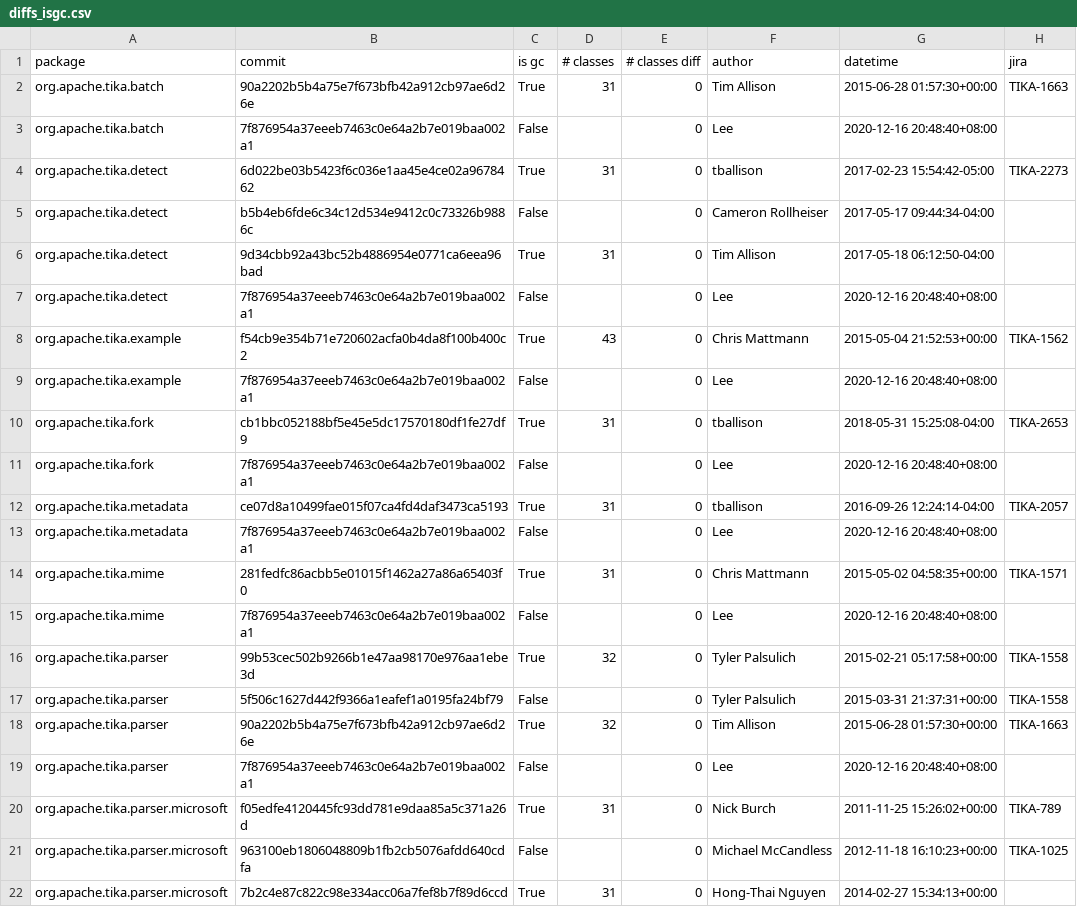
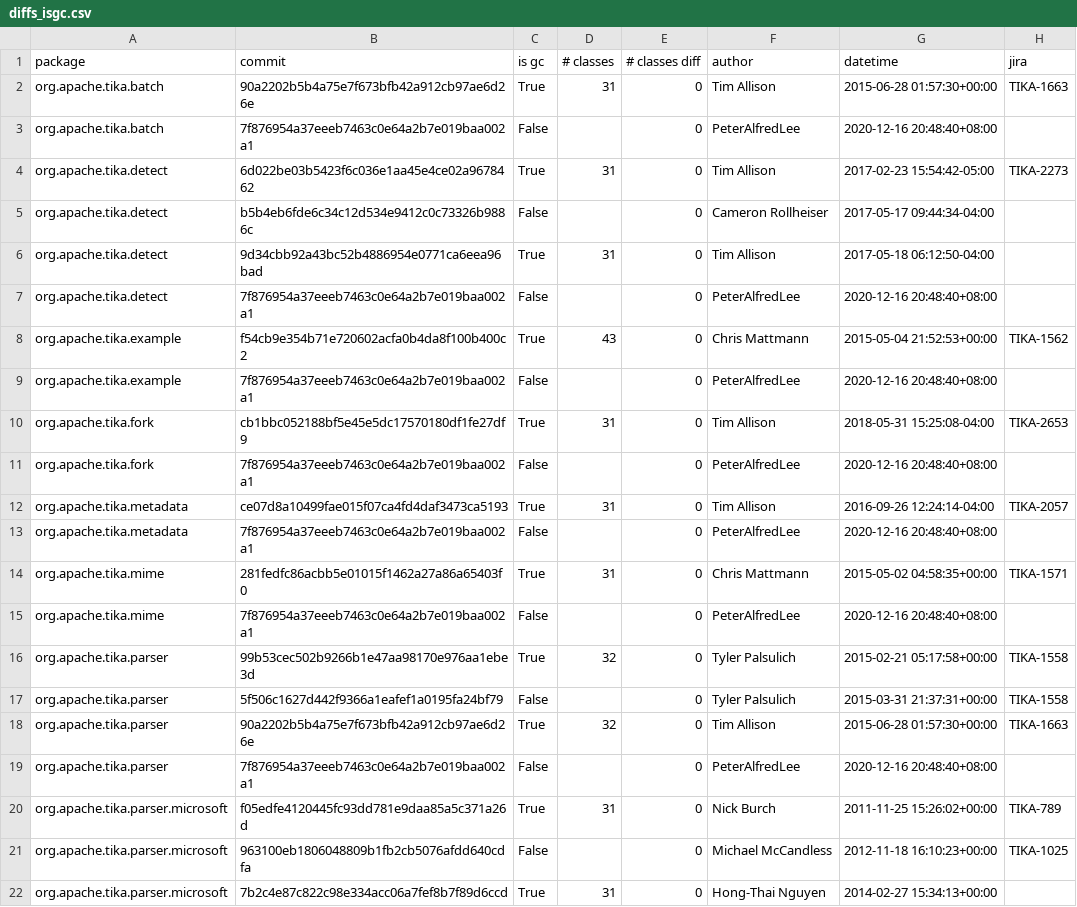
Before and after one commit to dunnkers/god-components, a CSV file: output/diffs_isgc.csv, drawn as a sheet; only a part is shown; the diff covers the shown part only.

Commit message:
Make authormap.csv

```diff
--- a/output/diffs_isgc.csv
+++ b/output/diffs_isgc.csv
@@ -2,15 +2,15 @@ package,commit,is gc,# classes,# classes diff,author,datetime,jira
 org.apache.tika.batch,90a2202b5b4a75e7f673bfb42a912cb97ae6d26e,True,31,0,Tim Allison,2015-06-28 01:57:30+00:00,TIKA-1663
-org.apache.tika.batch,7f876954a37eeeb7463c0e64a2b7e019baa002a1,False,,0,Lee,2020-12-16 20:48:40+08:00,
-org.apache.tika.detect,6d022be03b5423f6c036e1aa45e4ce02a9678462,True,31,0,tballison,2017-02-23 15:54:42-05:00,TIKA-2273
+org.apache.tika.batch,7f876954a37eeeb7463c0e64a2b7e019baa002a1,False,,0,PeterAlfredLee,2020-12-16 20:48:40+08:00,
+org.apache.tika.detect,6d022be03b5423f6c036e1aa45e4ce02a9678462,True,31,0,Tim Allison,2017-02-23 15:54:42-05:00,TIKA-2273
 org.apache.tika.detect,b5b4eb6fde6c34c12d534e9412c0c73326b9886c,False,,0,Cameron Rollheiser,2017-05-17 09:44:34-04:00,
 org.apache.tika.detect,9d34cbb92a43bc52b4886954e0771ca6eea96bad,True,31,0,Tim Allison,2017-05-18 06:12:50-04:00,
-org.apache.tika.detect,7f876954a37eeeb7463c0e64a2b7e019baa002a1,False,,0,Lee,2020-12-16 20:48:40+08:00,
+org.apache.tika.detect,7f876954a37eeeb7463c0e64a2b7e019baa002a1,False,,0,PeterAlfredLee,2020-12-16 20:48:40+08:00,
 org.apache.tika.example,f54cb9e354b71e720602acfa0b4da8f100b400c2,True,43,0,Chris Mattmann,2015-05-04 21:52:53+00:00,TIKA-1562
-org.apache.tika.example,7f876954a37eeeb7463c0e64a2b7e019baa002a1,False,,0,Lee,2020-12-16 20:48:40+08:00,
-org.apache.tika.fork,cb1bbc052188bf5e45e5dc17570180df1fe27df9,True,31,0,tballison,2018-05-31 15:25:08-04:00,TIKA-2653
-org.apache.tika.fork,7f876954a37eeeb7463c0e64a2b7e019baa002a1,False,,0,Lee,2020-12-16 20:48:40+08:00,
-org.apache.tika.metadata,ce07d8a10499fae015f07ca4fd4daf3473ca5193,True,31,0,tballison,2016-09-26 12:24:14-04:00,TIKA-2057
-org.apache.tika.metadata,7f876954a37eeeb7463c0e64a2b7e019baa002a1,False,,0,Lee,2020-12-16 20:48:40+08:00,
+org.apache.tika.example,7f876954a37eeeb7463c0e64a2b7e019baa002a1,False,,0,PeterAlfredLee,2020-12-16 20:48:40+08:00,
+org.apache.tika.fork,cb1bbc052188bf5e45e5dc17570180df1fe27df9,True,31,0,Tim Allison,2018-05-31 15:25:08-04:00,TIKA-2653
+org.apache.tika.fork,7f876954a37eeeb7463c0e64a2b7e019baa002a1,False,,0,PeterAlfredLee,2020-12-16 20:48:40+08:00,
+org.apache.tika.metadata,ce07d8a10499fae015f07ca4fd4daf3473ca5193,True,31,0,Tim Allison,2016-09-26 12:24:14-04:00,TIKA-2057
+org.apache.tika.metadata,7f876954a37eeeb7463c0e64a2b7e019baa002a1,False,,0,PeterAlfredLee,2020-12-16 20:48:40+08:00,
 org.apache.tika.mime,281fedfc86acbb5e01015f1462a27a86a65403f0,True,31,0,Chris Mattmann,2015-05-02 04:58:35+00:00,TIKA-1571
-org.apache.tika.mime,7f876954a37eeeb7463c0e64a2b7e019baa002a1,False,,0,Lee,2020-12-16 20:48:40+08:00,
+org.apache.tika.mime,7f876954a37eeeb7463c0e64a2b7e019baa002a1,False,,0,PeterAlfredLee,2020-12-16 20:48:40+08:00,
 org.apache.tika.parser,99b53cec502b9266b1e47aa98170e976aa1ebe3d,True,32,0,Tyler Palsulich,2015-02-21 05:17:58+00:00,TIKA-1558
@@ -18,3 +18,3 @@ org.apache.tika.parser,5f506c1627d442f9366a1eafef1a0195fa24bf79,False,,0,Tyler P
 org.apache.tika.parser,90a2202b5b4a75e7f673bfb42a912cb97ae6d26e,True,32,0,Tim Allison,2015-06-28 01:57:30+00:00,TIKA-1663
-org.apache.tika.parser,7f876954a37eeeb7463c0e64a2b7e019baa002a1,False,,0,Lee,2020-12-16 20:48:40+08:00,
+org.apache.tika.parser,7f876954a37eeeb7463c0e64a2b7e019baa002a1,False,,0,PeterAlfredLee,2020-12-16 20:48:40+08:00,
 org.apache.tika.parser.microsoft,f05edfe4120445fc93dd781e9daa85a5c371a26d,True,31,0,Nick Burch,2011-11-25 15:26:02+00:00,TIKA-789
```
Also changed, not shown: 24 edited cells elsewhere in this file, output/diffs_nclasses.csv, 2 other files.
